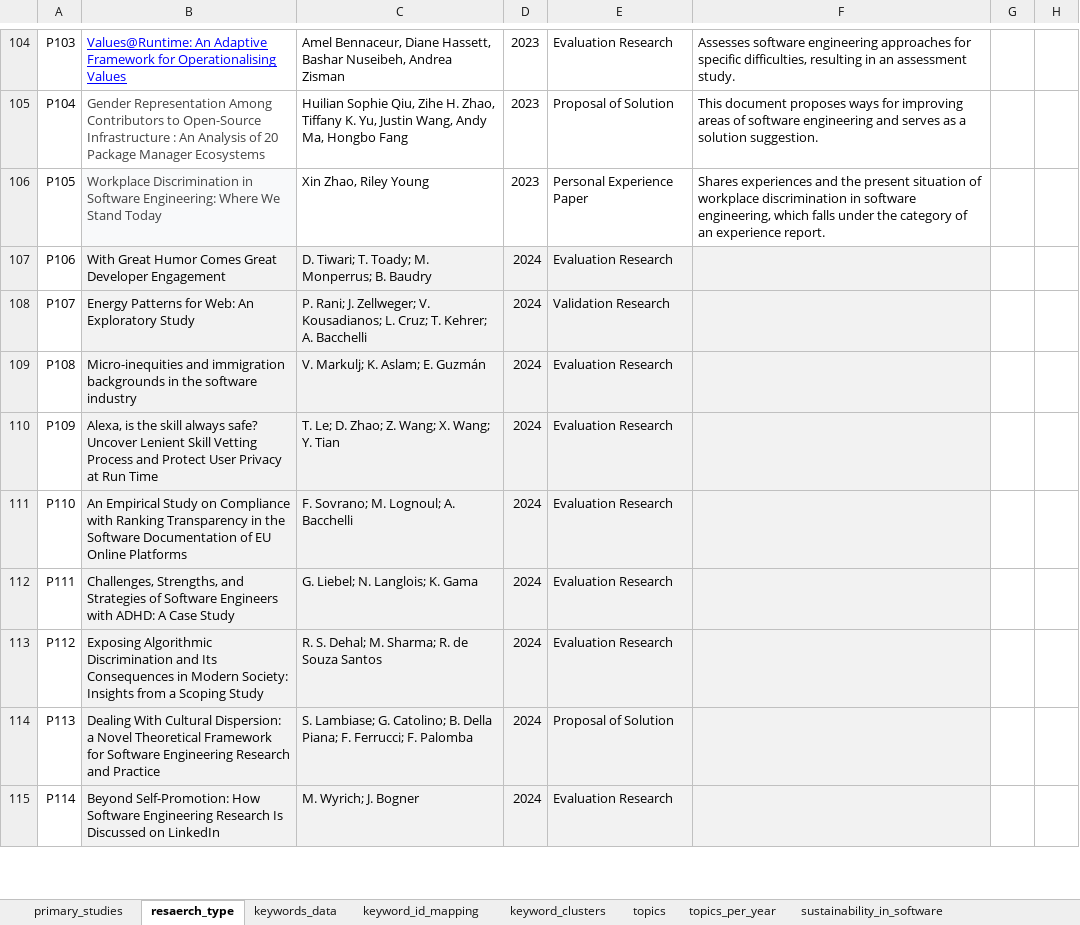
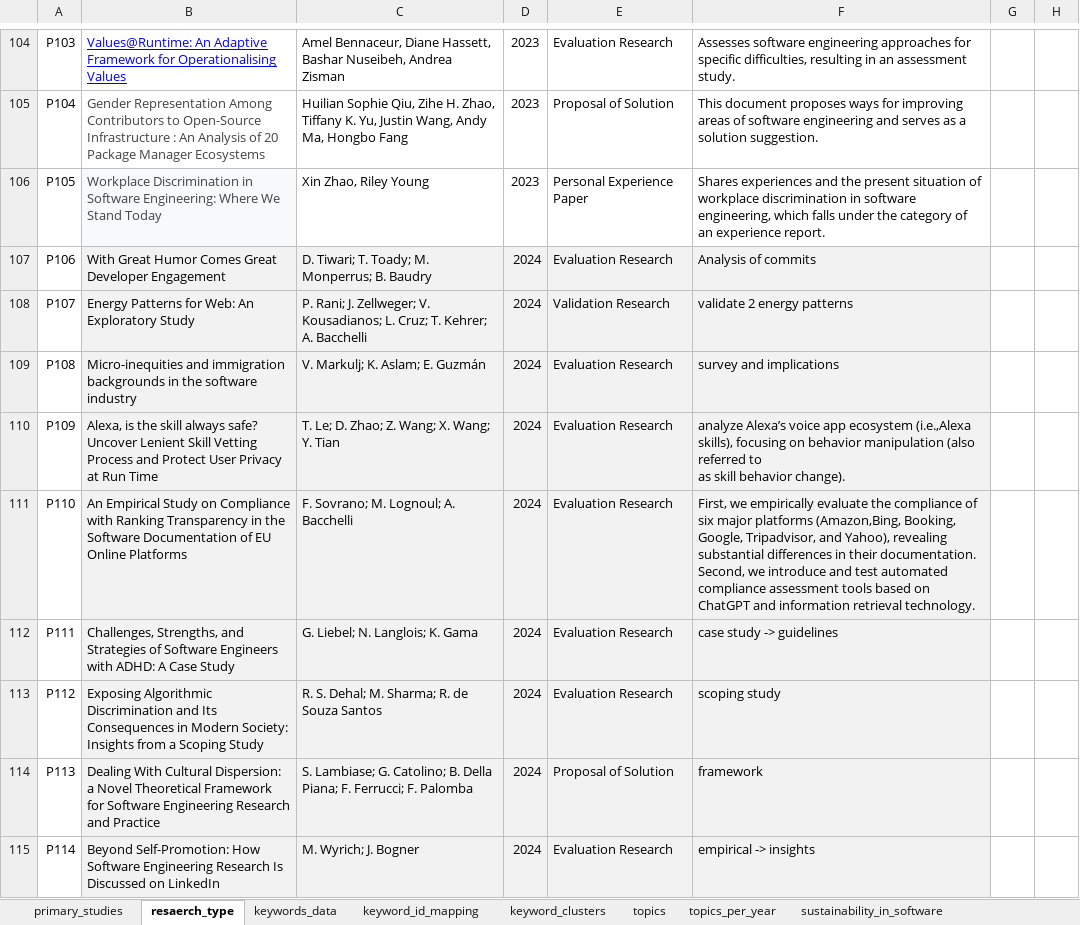
Before and after one commit to S2-group/rep-pkg-10-years-icse-seis, an Excel workbook: data/data.xlsx, sheet resaerch_type, drawn as a sheet; only a part is shown, gaps mark what is left out; values as stored, in another font and other column widths than the file's, no borders; charts and pictures not drawn; ↵ is a line break in a cell; the diff covers the shown part only; the diff names each change by its address in the sheet, - before the commit and + after, or states it on an @@ line.

Commit message:
Add files via upload

```diff
--- a/data/data.xlsx (sheet resaerch_type)
+++ b/data/data.xlsx (sheet resaerch_type)
-F107: (empty)
+F107: Analysis of commits
-F108: (empty)
+F108: validate 2 energy patterns
-F109: (empty)
+F109: survey and implications
-F110: (empty)
+F110: analyze Alexa’s voice app ecosystem (i.e.,Alexa skills), focusing on behavior manipulation (also referred to ↵ as skill behavior change).
-F111: (empty)
+F111: First, we empirically evaluate the compliance of six major platforms (Amazon,Bing, Booking, Google, Tripadvisor, and Yahoo), revealing substantial differences in their documentation. Second, we introduce and test automated compliance assessment tools based on ChatGPT and information retrieval technology.
-F112: (empty)
+F112: case study -> guidelines
-F113: (empty)
+F113: scoping study
-F114: (empty)
+F114: framework
-F115: (empty)
+F115: empirical -> insights
```
Also changed, not shown: 14 edited cells elsewhere in this sheet, charts or pictures.
